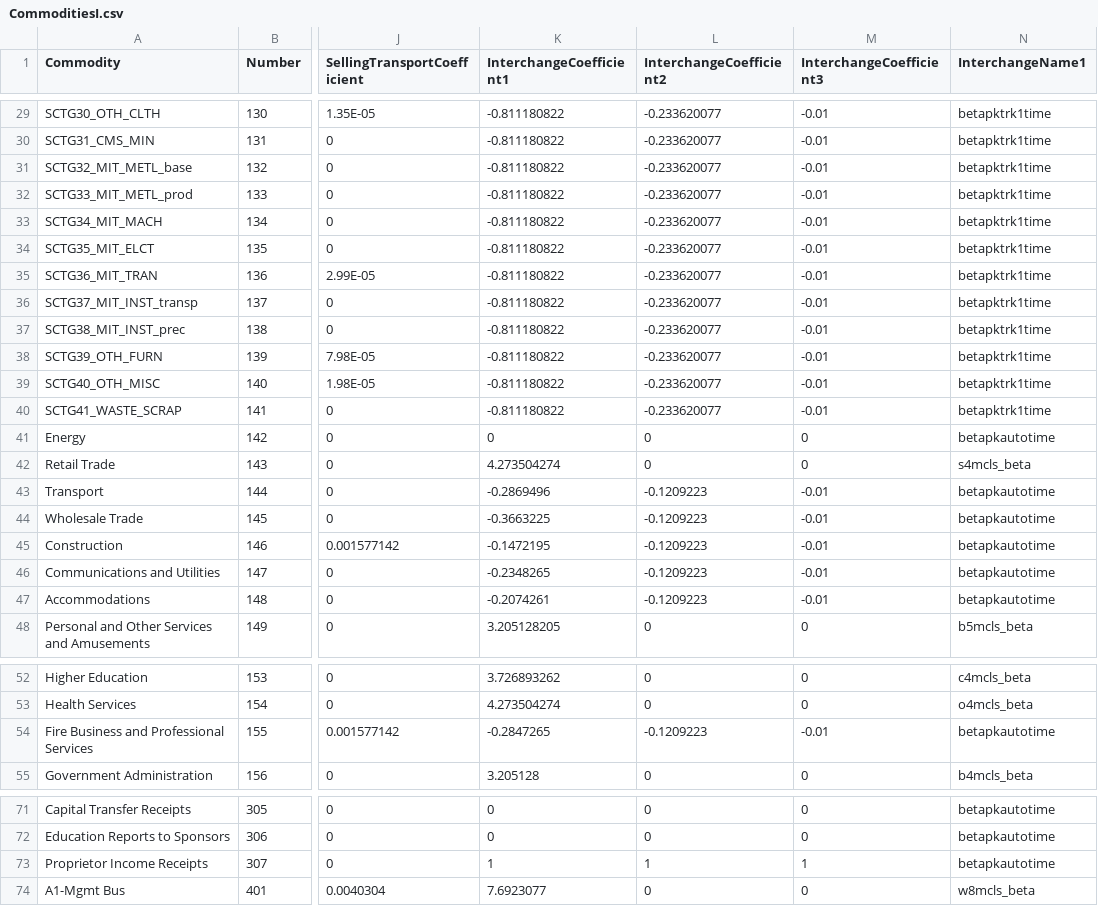
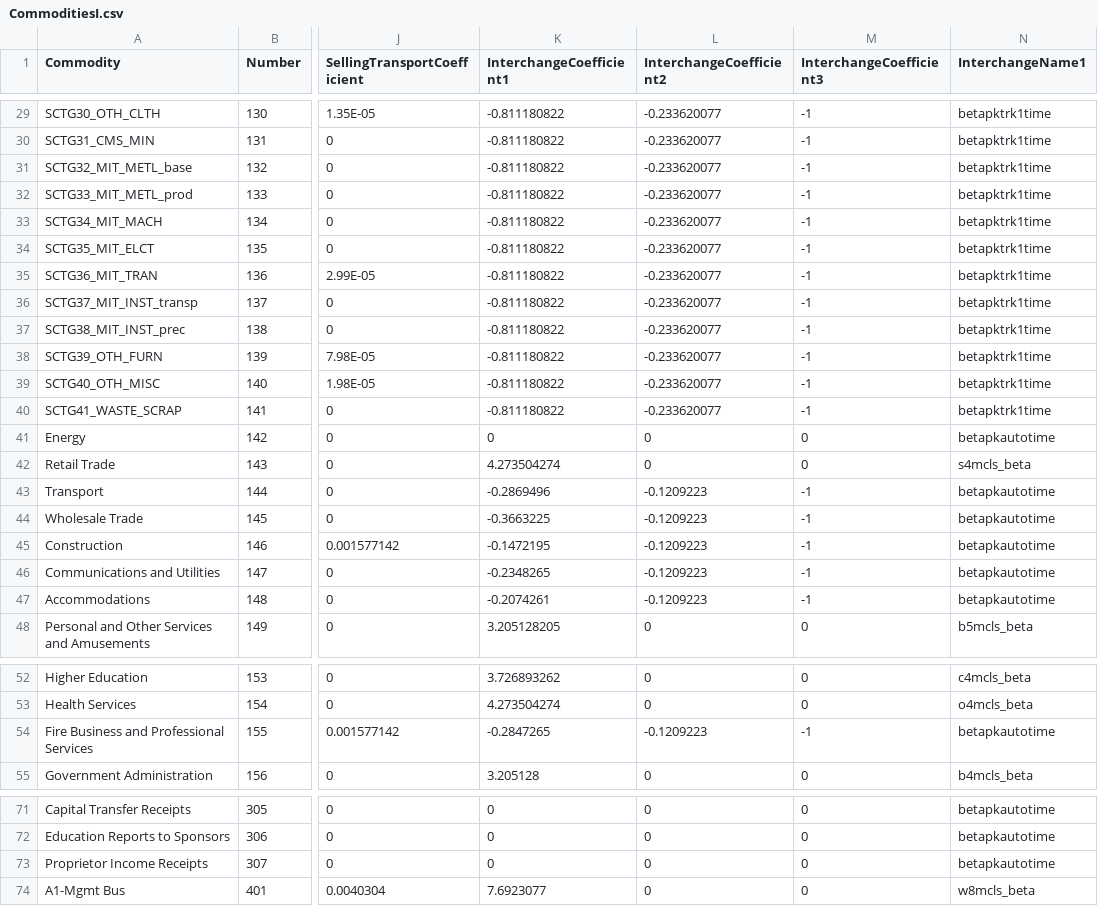
Before and after one commit to tlumip/tlumip, a CSV file: root/scenario/inputs/parameters/CommoditiesI.csv, drawn as a sheet; only a part is shown, gaps mark what is left out; the diff covers the shown part only; the diff names each change by its address in the sheet, - before the commit and + after, or states it on an @@ line.

Commit message:
Fixed unit problem in tolls
The transport cost coefficients in CommoditiesI assumed that tolls came
in in cents, but they are actually in dollars. Adjusted the coefficients
to match.

```diff
--- a/root/scenario/inputs/parameters/CommoditiesI.csv
+++ b/root/scenario/inputs/parameters/CommoditiesI.csv
-M29:M40 (InterchangeCoefficient3): -0.01
+M29:M40 (InterchangeCoefficient3): -1
-M43:M47 (InterchangeCoefficient3): -0.01
+M43:M47 (InterchangeCoefficient3): -1
-M54 (InterchangeCoefficient3): -0.01
+M54 (InterchangeCoefficient3): -1
-K73 (InterchangeCoefficient1): 1
+K73 (InterchangeCoefficient1): 0
-L73 (InterchangeCoefficient2): 1
+L73 (InterchangeCoefficient2): 0
-M73 (InterchangeCoefficient3): 1
+M73 (InterchangeCoefficient3): 0
```
Also changed, not shown: 27 edited cells elsewhere in this file.
